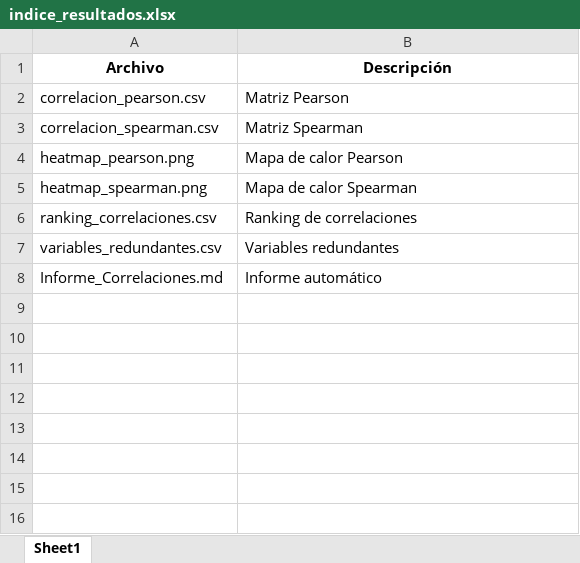
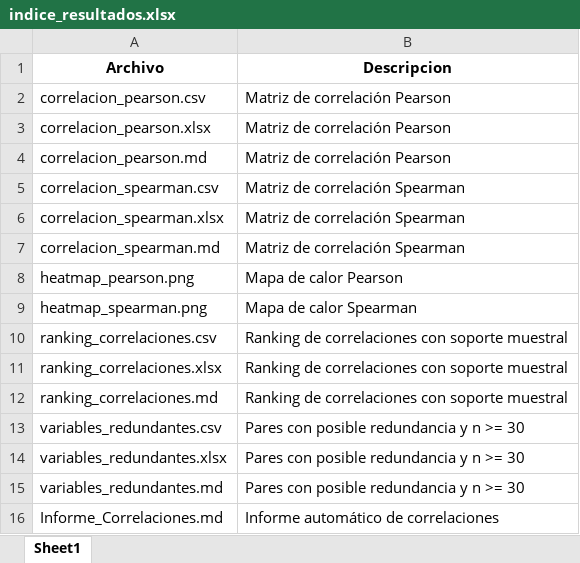
Before and after one commit to josedanielbg/FRAMEWORK_V7, an Excel workbook: DATA/MASTER/C10_MASTER/Resultados_EDA/Analisis_Bivariado/indice_resultados.xlsx, sheet Sheet1, drawn as a sheet; values as stored, in another font and other column widths than the file's, no borders; addresses are those after the commit; the diff names each change by its address in the sheet, - before the commit and + after, or states it on an @@ line.

```diff
--- a/DATA/MASTER/C10_MASTER/Resultados_EDA/Analisis_Bivariado/indice_resultados.xlsx (sheet Sheet1)
+++ b/DATA/MASTER/C10_MASTER/Resultados_EDA/Analisis_Bivariado/indice_resultados.xlsx (sheet Sheet1)
-B1: Descripción
+B1: Descripcion
-B2 (Descripcion): Matriz Pearson
+B2 (Descripcion): Matriz de correlación Pearson
+row 3: correlacion_pearson.xlsx | Matriz de correlación Pearson
+row 4: correlacion_pearson.md | Matriz de correlación Pearson
-B5 (Descripcion): Matriz Spearman
+B5 (Descripcion): Matriz de correlación Spearman
+row 6: correlacion_spearman.xlsx | Matriz de correlación Spearman
+row 7: correlacion_spearman.md | Matriz de correlación Spearman
-B10 (Descripcion): Ranking de correlaciones
+B10 (Descripcion): Ranking de correlaciones con soporte muestral
+row 11: ranking_correlaciones.xlsx | Ranking de correlaciones con soporte muestral
+row 12: ranking_correlaciones.md | Ranking de correlaciones con soporte muestral
-B13 (Descripcion): Variables redundantes
+B13 (Descripcion): Pares con posible redundancia y n >= 30
+row 14: variables_redundantes.xlsx | Pares con posible redundancia y n >= 30
+row 15: variables_redundantes.md | Pares con posible redundancia y n >= 30
-B16 (Descripcion): Informe automático
+B16 (Descripcion): Informe automático de correlaciones
```
Also changed, not shown: DATA/MASTER/C10_MASTER/Resultados_EDA/Analisis_Bivariado/correlacion_pearson.xlsx, DATA/MASTER/C10_MASTER/Resultados_EDA/Analisis_Bivariado/correlacion_spearman.xlsx, 14 other files.
